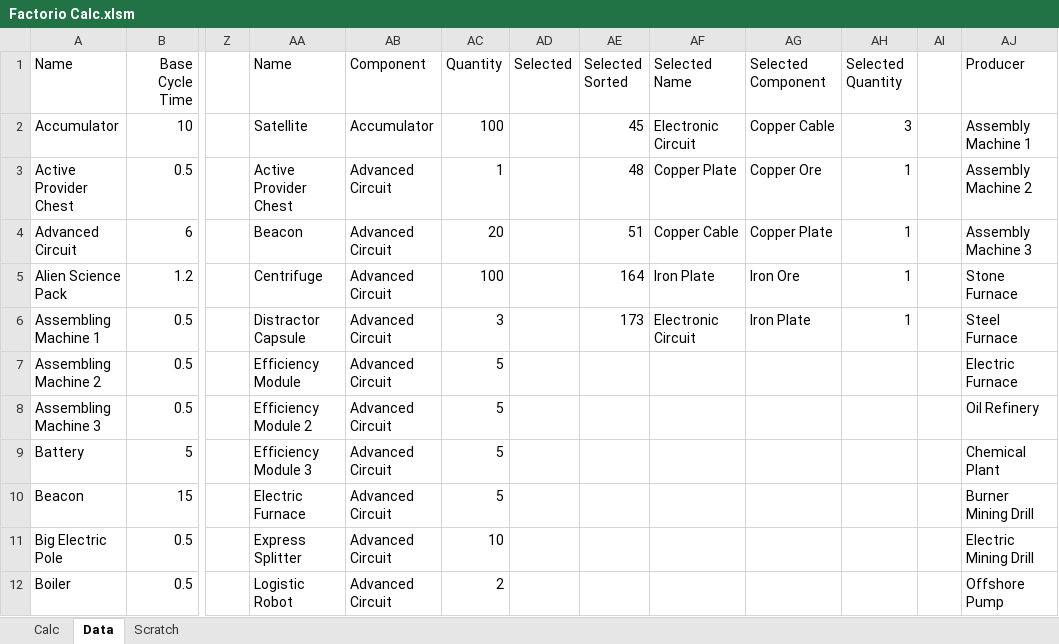
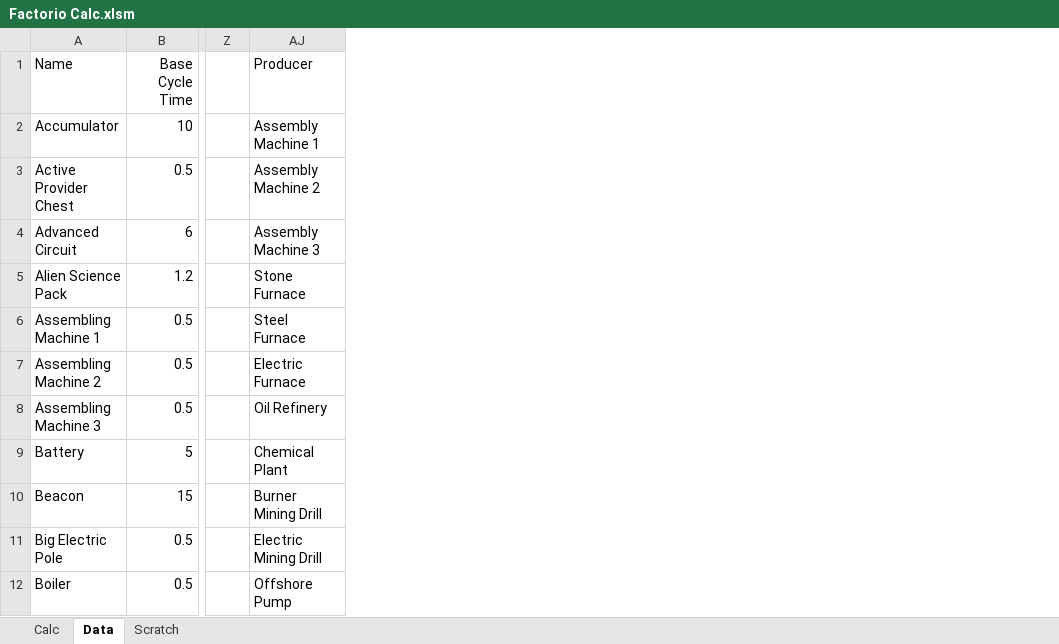
Before and after one commit to Jason-Clement/Factorio-Calculator, an Excel workbook: Factorio Calc.xlsm, sheet Data, drawn as a sheet; only a part is shown, gaps mark what is left out; values as stored, in another font and other column widths than the file's, no borders; conditional formats and table styles not drawn; the diff names each change by its address in the sheet, - before the commit and + after, or states it on an @@ line.

Commit message:
Minor Updates
What a useless commit comment I've just made.

```diff
--- a/Factorio Calc.xlsm (sheet Data)
+++ b/Factorio Calc.xlsm (sheet Data)
@@ column AA (Name) hidden, rows 2-12: Satellite | Active Provider Chest | Beacon | Centrifuge | Distractor Capsule | Efficiency Module | Efficiency Module 2 | Efficiency Module 3 | Electric Furnace | Express Splitter | Logistic Robot @@
@@ column AB (Component) hidden, rows 2-12: Accumulator | Advanced Circuit | Advanced Circuit | Advanced Circuit | Advanced Circuit | Advanced Circuit | Advanced Circuit | Advanced Circuit | Advanced Circuit | Advanced Circuit | Advanced Circuit @@
@@ column AC (Quantity) hidden, rows 2-12: 100 | 1 | 20 | 100 | 3 | 5 | 5 | 5 | 5 | 10 | 2 @@
@@ column AD (Selected) hidden, empty @@
@@ column AE (Selected Sorted) hidden, rows 2-6: 45 | 48 | 51 | 164 | 173 @@
@@ column AF (Selected Name) hidden, rows 2-6: Electronic Circuit | Copper Plate | Copper Cable | Iron Plate | Electronic Circuit @@
@@ column AG (Selected Component) hidden, rows 2-6: Copper Cable | Copper Ore | Copper Plate | Iron Ore | Iron Plate @@
@@ column AH (Selected Quantity) hidden, rows 2-6: 3 | 1 | 1 | 1 | 1 @@
@@ column AI hidden, empty @@
```
Also changed, not shown: sheet Scratch, charts or pictures.
